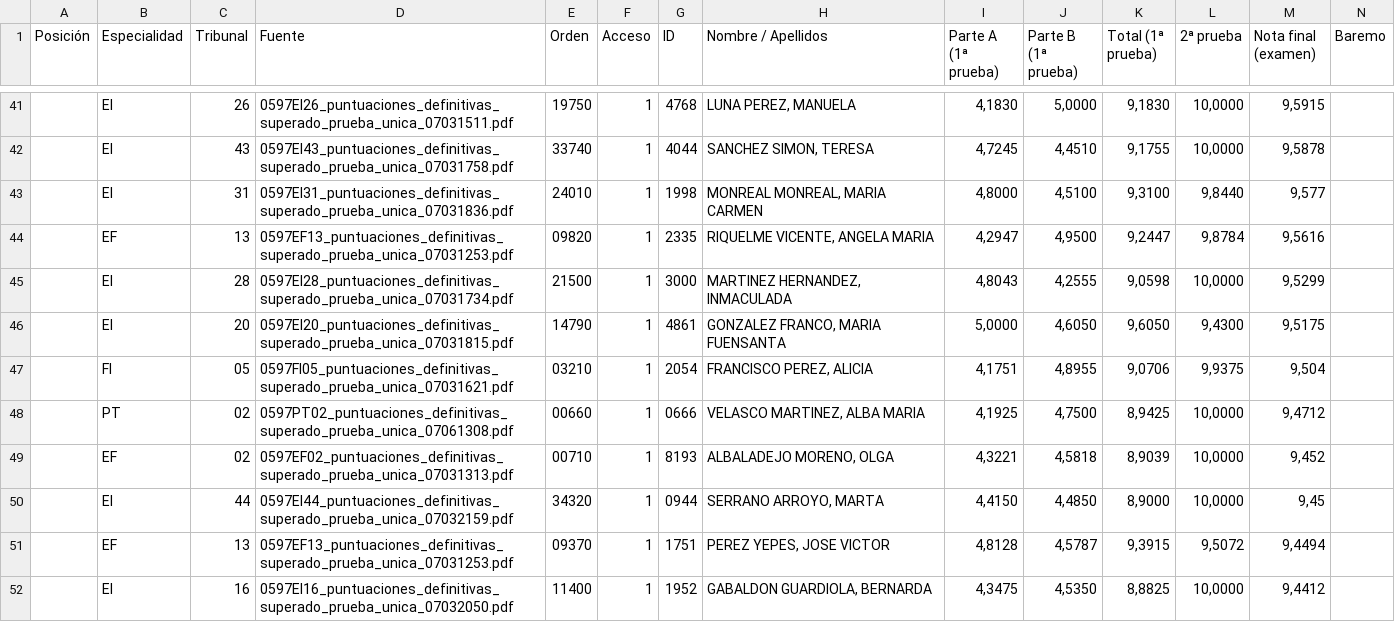
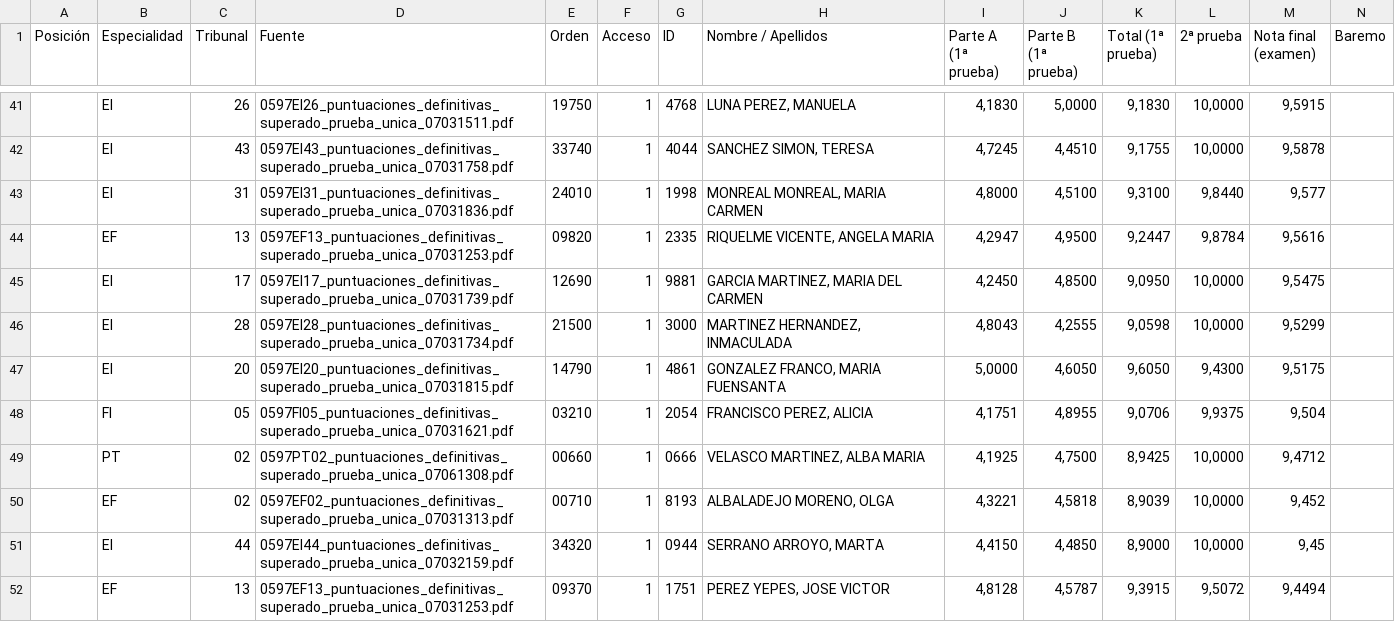
Before and after one commit to LearnInSpaceHQ/learninspacehq.github.io, a CSV file: all_specialties.csv, drawn as a sheet; only a part is shown, gaps mark what is left out; the shorter side is filled out with more unchanged rows; rows hold the shown columns only; the diff covers the shown part only; the diff names each change by its address in the sheet, - before the commit and + after, or states it on an @@ line.

```diff
--- a/all_specialties.csv
+++ b/all_specialties.csv
+row 45:  | EI | 17 | 0597EI17_puntuaciones_definitivas_superado_prueba_unica_07031739.pdf | 12690 | 1 | 9881 | GARCIA MARTINEZ, MARIA DEL CARMEN | 4,2450 | 4,8500 | 9,0950 | 10,0000 | 9,5475
```
Also changed, not shown: 6 added rows, 7 removed rows and 1 edited cell elsewhere in this file, 3 other files.
